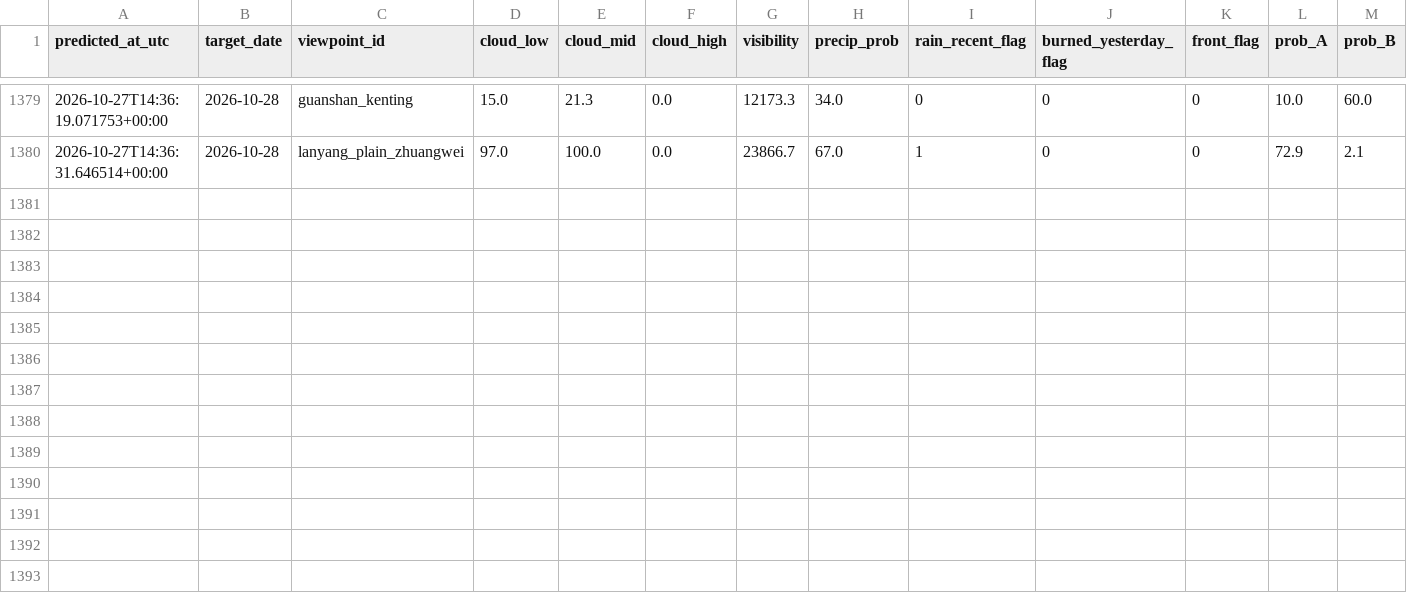
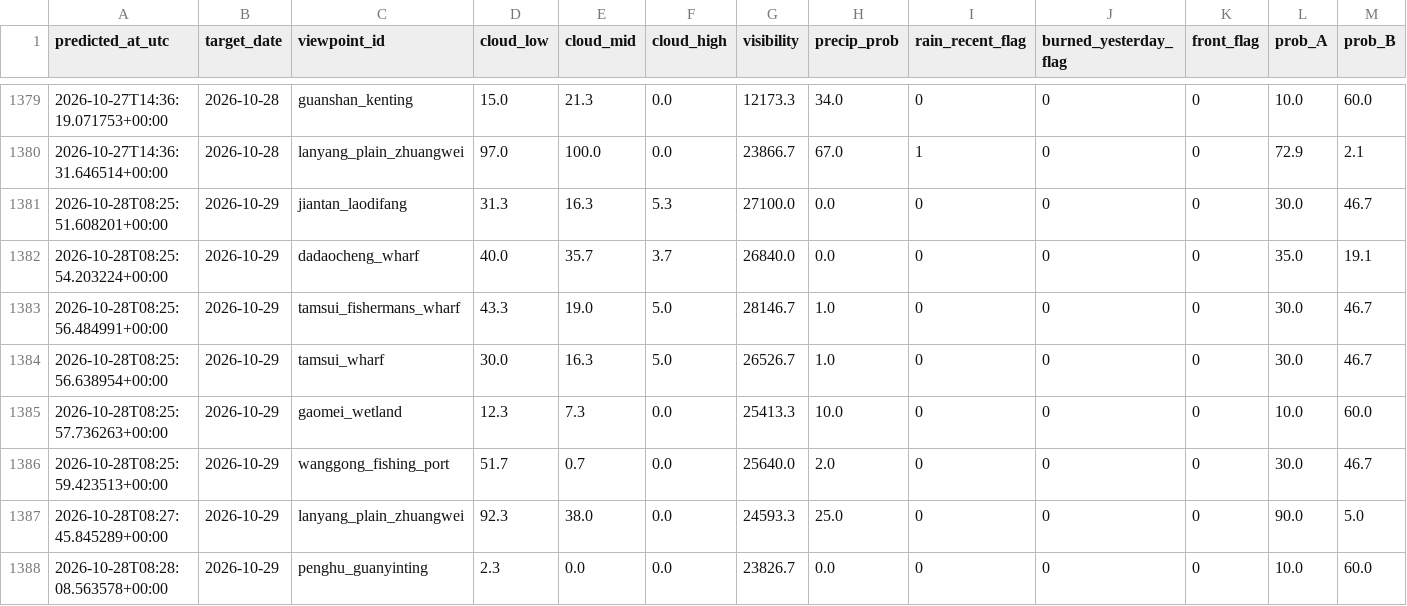
Before and after one commit to VioVenus/taipei-sunset, a CSV file: data/logs/predictions.csv, drawn as a sheet; only a part is shown, gaps mark what is left out; rows hold the shown columns only; the diff names each change by its address in the sheet, - before the commit and + after, or states it on an @@ line.

```diff
--- a/data/logs/predictions.csv
+++ b/data/logs/predictions.csv
+row 1381: 2026-10-28T08:25:51.608201+00:00 | 2026-10-29 | jiantan_laodifang | 31.3 | 16.3 | 5.3 | 27100.0 | 0.0 | 0 | 0 | 0 | 30.0 | 46.7
+row 1382: 2026-10-28T08:25:54.203224+00:00 | 2026-10-29 | dadaocheng_wharf | 40.0 | 35.7 | 3.7 | 26840.0 | 0.0 | 0 | 0 | 0 | 35.0 | 19.1
+row 1383: 2026-10-28T08:25:56.484991+00:00 | 2026-10-29 | tamsui_fishermans_wharf | 43.3 | 19.0 | 5.0 | 28146.7 | 1.0 | 0 | 0 | 0 | 30.0 | 46.7
+row 1384: 2026-10-28T08:25:56.638954+00:00 | 2026-10-29 | tamsui_wharf | 30.0 | 16.3 | 5.0 | 26526.7 | 1.0 | 0 | 0 | 0 | 30.0 | 46.7
+row 1385: 2026-10-28T08:25:57.736263+00:00 | 2026-10-29 | gaomei_wetland | 12.3 | 7.3 | 0.0 | 25413.3 | 10.0 | 0 | 0 | 0 | 10.0 | 60.0
+row 1386: 2026-10-28T08:25:59.423513+00:00 | 2026-10-29 | wanggong_fishing_port | 51.7 | 0.7 | 0.0 | 25640.0 | 2.0 | 0 | 0 | 0 | 30.0 | 46.7
+row 1387: 2026-10-28T08:27:45.845289+00:00 | 2026-10-29 | lanyang_plain_zhuangwei | 92.3 | 38.0 | 0.0 | 24593.3 | 25.0 | 0 | 0 | 0 | 90.0 | 5.0
+row 1388: 2026-10-28T08:28:08.563578+00:00 | 2026-10-29 | penghu_guanyinting | 2.3 | 0.0 | 0.0 | 23826.7 | 0.0 | 0 | 0 | 0 | 10.0 | 60.0
```
